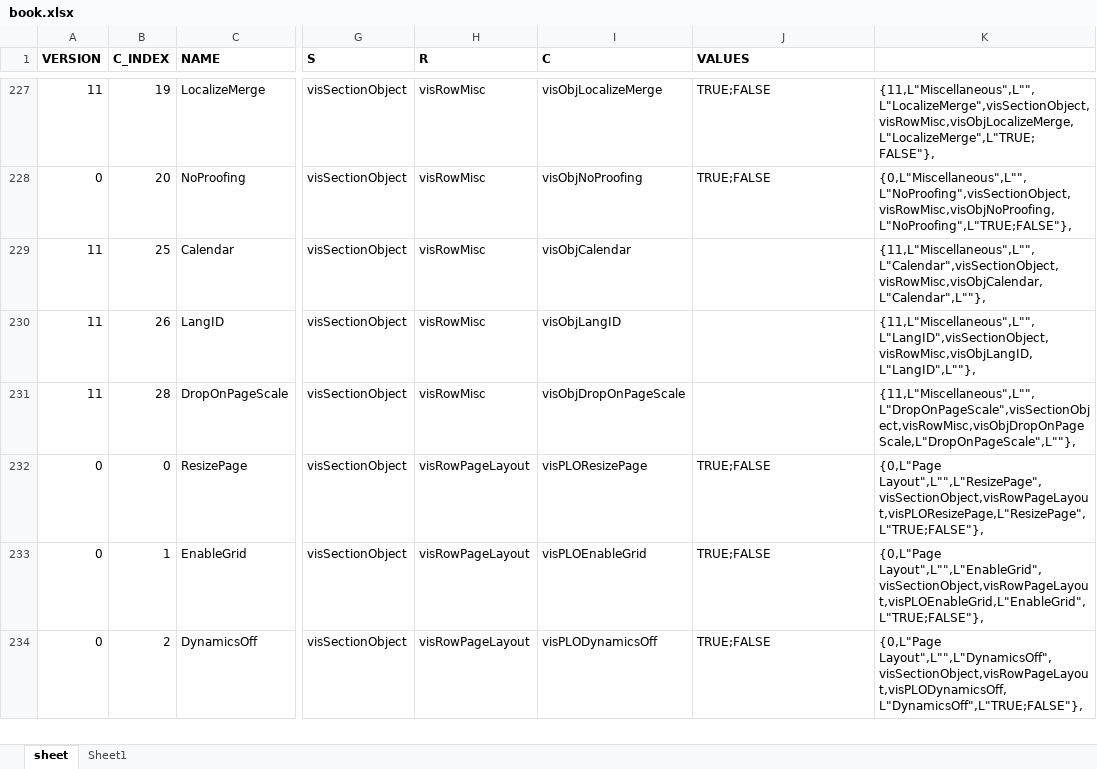
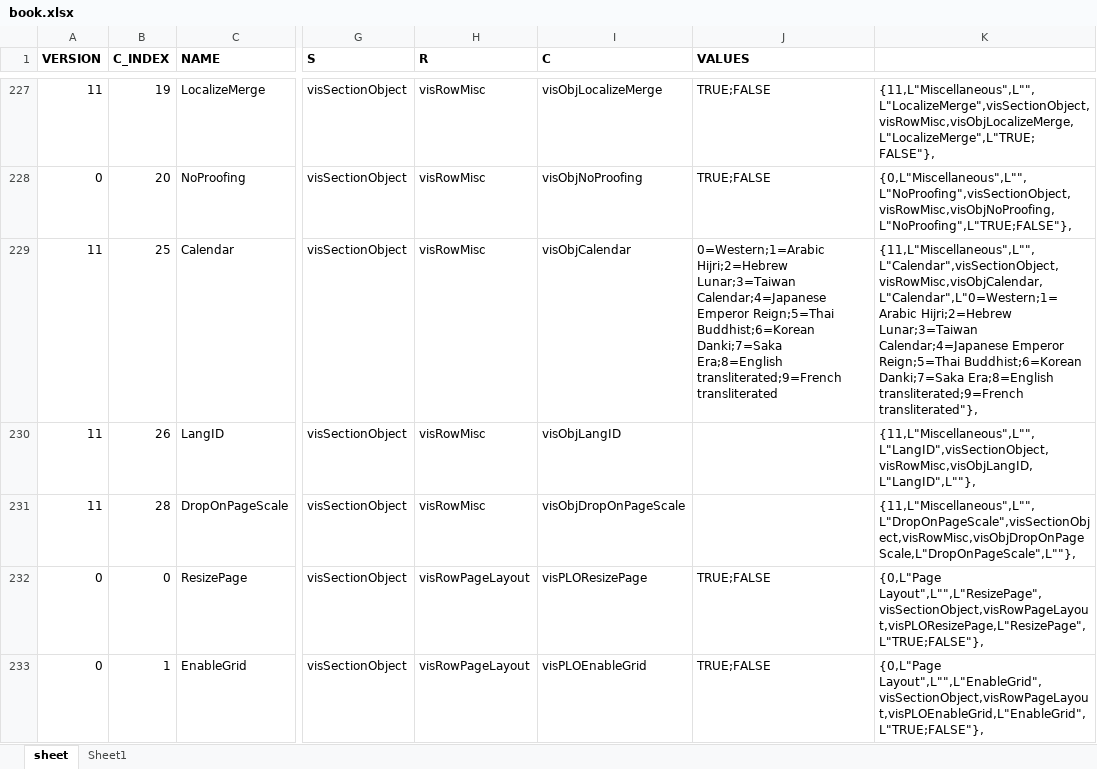
Before and after one commit to nbelyh/ShapeSheetWatch, an Excel workbook: Data/book.xlsx, sheet sheet, drawn as a sheet; only a part is shown, gaps mark what is left out; the shorter side is filled out with more unchanged rows; values as stored, in another font and other column widths than the file's, no borders; the diff covers the shown part only; the diff names each change by its address in the sheet, - before the commit and + after, or states it on an @@ line.

Commit message:
fix shape sheet info about calendars

```diff
--- a/Data/book.xlsx (sheet sheet)
+++ b/Data/book.xlsx (sheet sheet)
-J229 (VALUES): (empty)
+J229 (VALUES): 0=Western;1=Arabic Hijri;2=Hebrew Lunar;3=Taiwan Calendar;4=Japanese Emperor Reign;5=Thai Buddhist;6=Korean Danki;7=Saka Era;8=English transliterated;9=French transliterated
-K229: {11,L"Miscellaneous",L"",L"Calendar",visSectionObject,visRowMisc,visObjCalendar,L"Calendar",L""},
+K229: {11,L"Miscellaneous",L"",L"Calendar",visSectionObject,visRowMisc,visObjCalendar,L"Calendar",L"0=Western;1=Arabic Hijri;2=Hebrew Lunar;3=Taiwan Calendar;4=Japanese Emperor Reign;5=Thai Buddhist;6=Korean Danki;7=Saka Era;8=English transliterated;9=French transliterated"},
```
Also changed, not shown: 4 edited cells elsewhere in this sheet, 1 other file.
